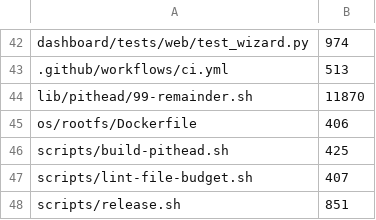
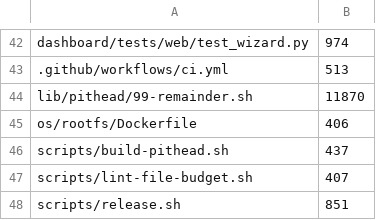
Before and after one commit to p2pool-starter-stack/p2pool-starter-stack, a TSV file: docs/dev/file-budget.tsv, drawn as a sheet; only a part is shown, gaps mark what is left out.

```diff
--- a/docs/dev/file-budget.tsv
+++ b/docs/dev/file-budget.tsv
@@ -45,3 +45,3 @@ lib/pithead/99-remainder.sh	11870
 os/rootfs/Dockerfile	406
-scripts/build-pithead.sh	425
+scripts/build-pithead.sh	437
 scripts/lint-file-budget.sh	407
```
Also changed, not shown: 1 other file.
